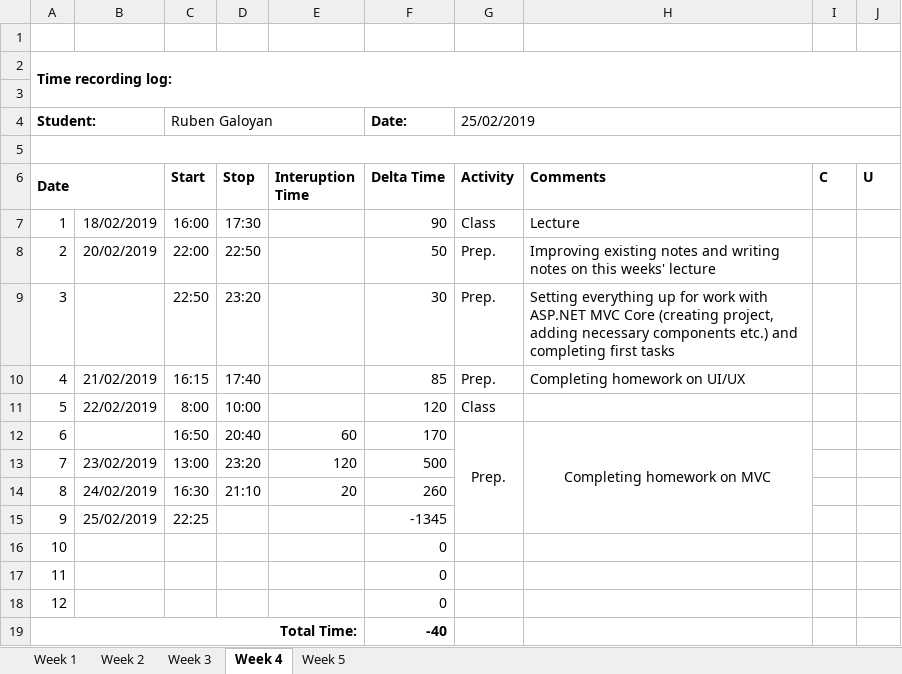
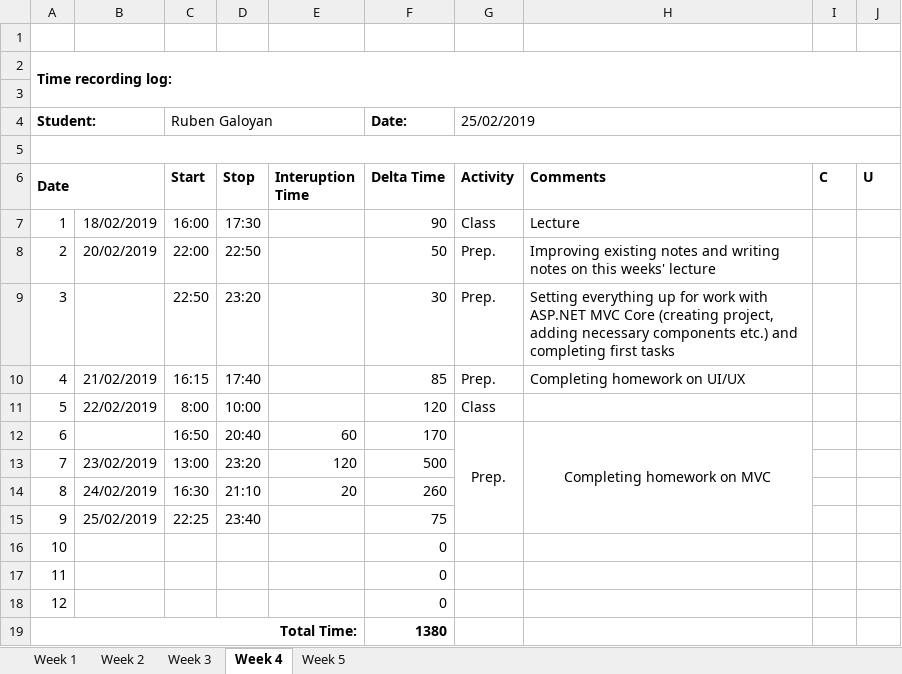
Before and after one commit to AllHaif/ISA2, an Excel workbook: Galoyan_Time_recording_log.xlsx, sheet Week 4, drawn as a sheet; values as stored, in another font and other column widths than the file's, no borders; the diff names each change by its address in the sheet, - before the commit and + after, or states it on an @@ line.

```diff
--- a/Galoyan_Time_recording_log.xlsx (sheet Week 4)
+++ b/Galoyan_Time_recording_log.xlsx (sheet Week 4)
-D15 (Stop): (empty)
+D15 (Stop): 23:40
-F15 (Delta Time): -1345
+F15 (Delta Time): 75
-F19 (Delta Time): -40
+F19 (Delta Time): 1380
```
Also changed, not shown: 6 other files.
